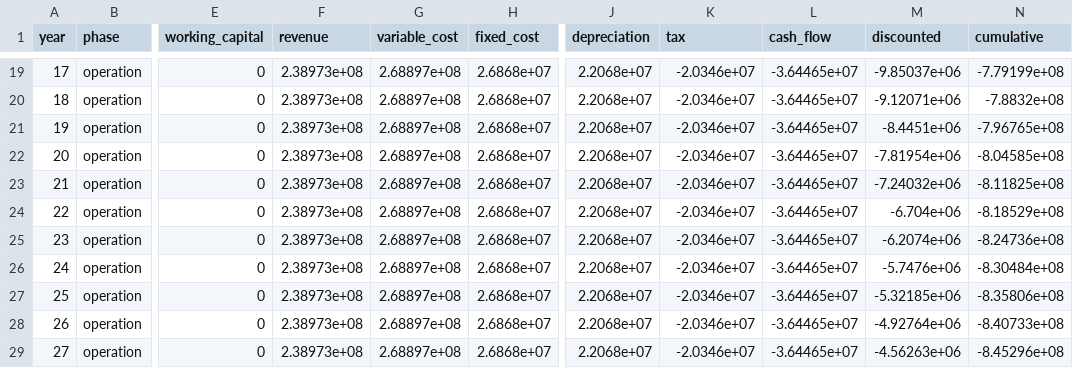
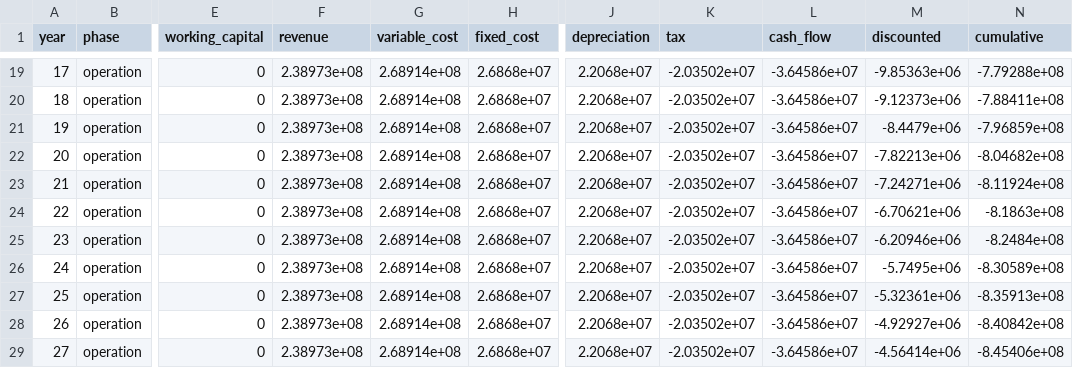
Before and after one commit to ChemE-as-Code/process-library, a CSV file: processes/ammonia-1/estimate/tea-cashflow.csv, drawn as a sheet; only a part is shown, gaps mark what is left out; the diff covers the shown part only; the diff names each change by its address in the sheet, - before the commit and + after, or states it on an @@ line.

```diff
--- a/processes/ammonia-1/estimate/tea-cashflow.csv
+++ b/processes/ammonia-1/estimate/tea-cashflow.csv
-G19:G29 (variable_cost): 2.68897e+08
+G19:G29 (variable_cost): 2.68914e+08
-K19:K29 (tax): -2.0346e+07
+K19:K29 (tax): -2.03502e+07
-L19:L29 (cash_flow): -3.64465e+07
+L19:L29 (cash_flow): -3.64586e+07
-M19 (discounted): -9.85037e+06
+M19 (discounted): -9.85363e+06
-N19 (cumulative): -7.79199e+08
+N19 (cumulative): -7.79288e+08
-M20 (discounted): -9.12071e+06
+M20 (discounted): -9.12373e+06
-N20 (cumulative): -7.8832e+08
+N20 (cumulative): -7.88411e+08
-M21 (discounted): -8.4451e+06
+M21 (discounted): -8.4479e+06
-N21 (cumulative): -7.96765e+08
+N21 (cumulative): -7.96859e+08
-M22 (discounted): -7.81954e+06
+M22 (discounted): -7.82213e+06
-N22 (cumulative): -8.04585e+08
+N22 (cumulative): -8.04682e+08
-M23 (discounted): -7.24032e+06
+M23 (discounted): -7.24271e+06
-N23 (cumulative): -8.11825e+08
+N23 (cumulative): -8.11924e+08
-M24 (discounted): -6.704e+06
+M24 (discounted): -6.70621e+06
-N24 (cumulative): -8.18529e+08
+N24 (cumulative): -8.1863e+08
-M25 (discounted): -6.2074e+06
+M25 (discounted): -6.20946e+06
-N25 (cumulative): -8.24736e+08
+N25 (cumulative): -8.2484e+08
-M26 (discounted): -5.7476e+06
+M26 (discounted): -5.7495e+06
-N26 (cumulative): -8.30484e+08
+N26 (cumulative): -8.30589e+08
-M27 (discounted): -5.32185e+06
+M27 (discounted): -5.32361e+06
-N27 (cumulative): -8.35806e+08
+N27 (cumulative): -8.35913e+08
-M28 (discounted): -4.92764e+06
+M28 (discounted): -4.92927e+06
-N28 (cumulative): -8.40733e+08
+N28 (cumulative): -8.40842e+08
-M29 (discounted): -4.56263e+06
+M29 (discounted): -4.56414e+06
-N29 (cumulative): -8.45296e+08
+N29 (cumulative): -8.45406e+08
```
Also changed, not shown: 70 edited cells elsewhere in this file, processes/ammonia-1/estimate/tea-sensitivity.csv, 4 other files.
